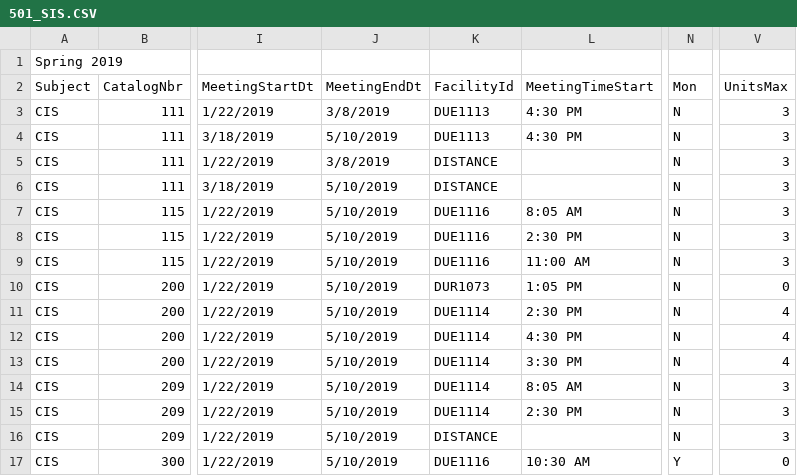
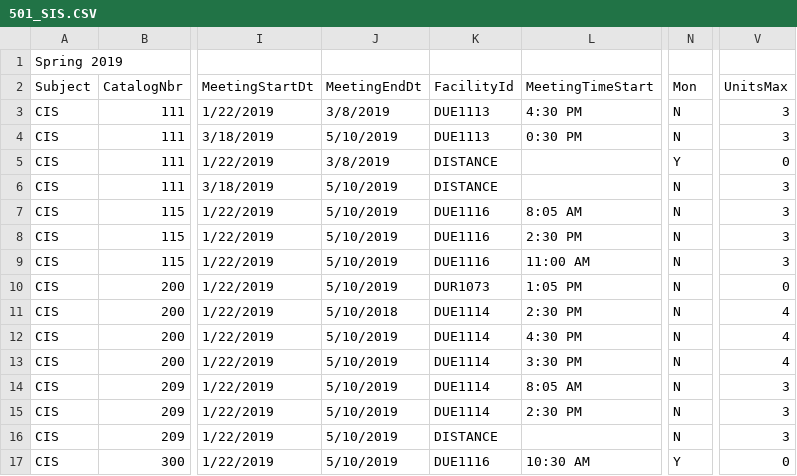
Before and after one commit to Afulton11/CIS-501, a CSV file: 501_SIS.CSV, drawn as a sheet; only a part is shown, gaps mark what is left out; the diff names each change by its address in the sheet, - before the commit and + after, or states it on an @@ line.

```diff
--- a/501_SIS.CSV
+++ b/501_SIS.CSV
-L4 (MeetingTimeStart): 4:30 PM
+L4 (MeetingTimeStart): 0:30 PM
-N5 (Mon): N
+N5 (Mon): Y
-V5 (UnitsMax): 3
+V5 (UnitsMax): 0
-J11 (MeetingEndDt): 5/10/2019
+J11 (MeetingEndDt): 5/10/2018
```
Also changed, not shown: 501_local.csv, 4 other files.
